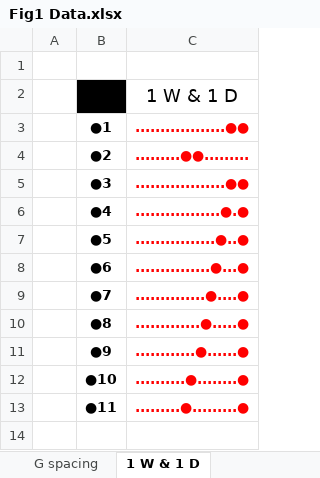
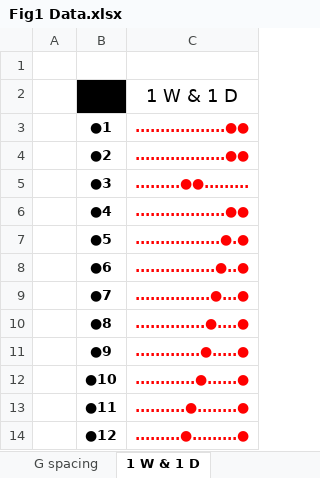
Before and after one commit to bkbroyles/WD-tAD-libraries, an Excel workbook: Figure 1/Fig1 Data.xlsx, sheet 1 W & 1 D, drawn as a sheet; values as stored, in another font and other column widths than the file's, no borders; the diff names each change by its address in the sheet, - before the commit and + after, or states it on an @@ line.

Commit message:
Update figures

```diff
--- a/Figure 1/Fig1 Data.xlsx (sheet 1 W & 1 D)
+++ b/Figure 1/Fig1 Data.xlsx (sheet 1 W & 1 D)
-C4: .........●●.........
+C4: ..................●●
-C5: ..................●●
+C5: .........●●.........
-C6: .................●.●
+C6: ..................●●
-C7: ................●..●
+C7: .................●.●
-C8: ...............●...●
+C8: ................●..●
-C9: ..............●....●
+C9: ...............●...●
-C10: .............●.....●
+C10: ..............●....●
-C11: ............●......●
+C11: .............●.....●
-C12: ..........●........●
+C12: ............●......●
-C13: .........●.........●
+C13: ..........●........●
+row 14:  | ●12 | .........●.........●
```
Also changed, not shown: 12 other files.
